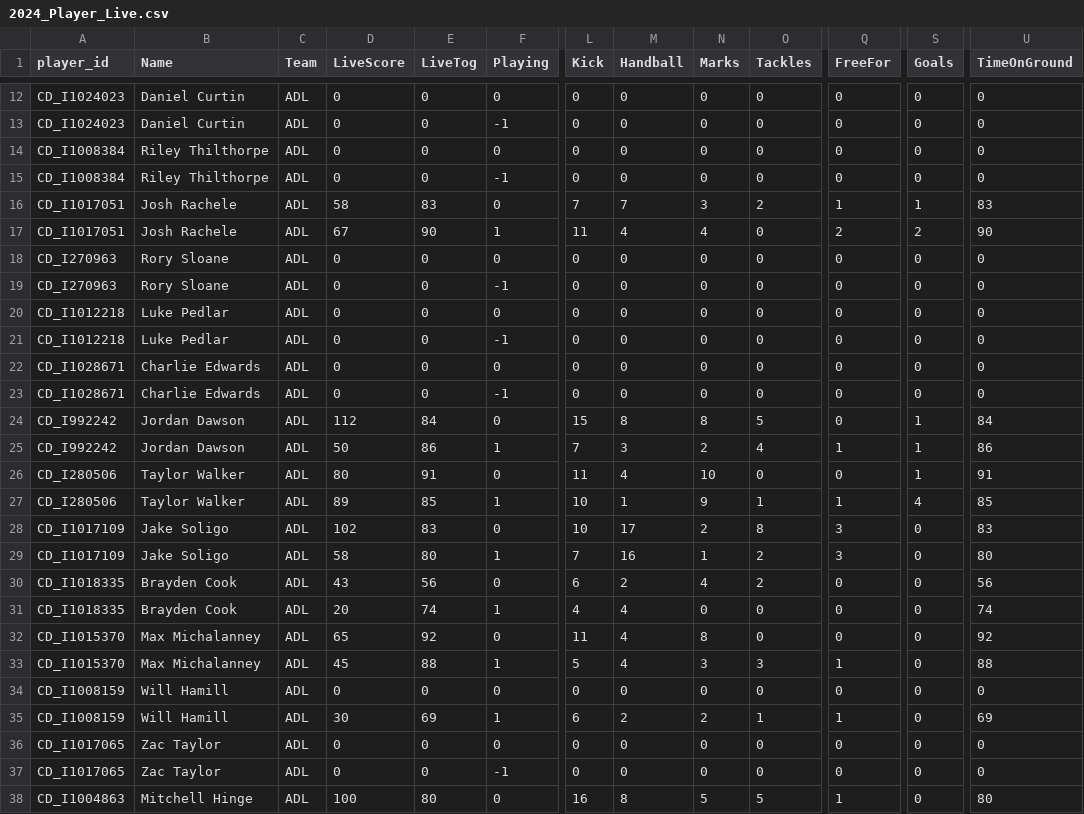
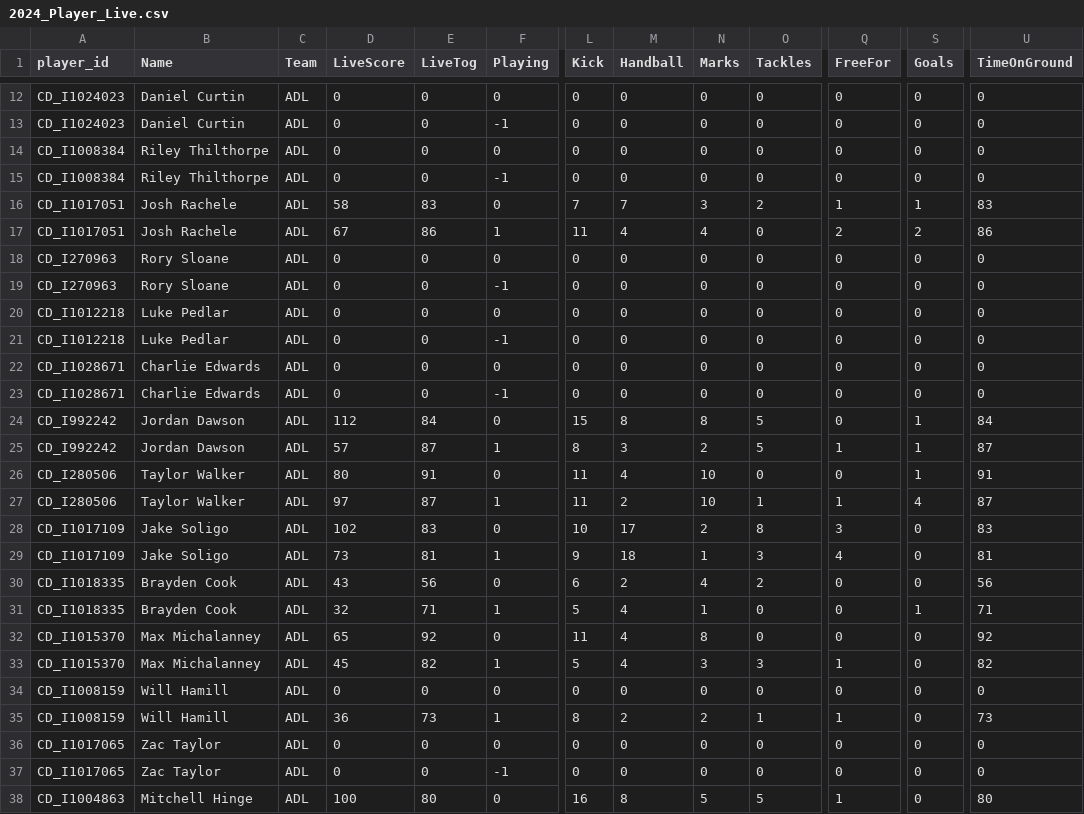
Before and after one commit to cigamsarierom/data-2024_RETLOB, a CSV file: 2024_Player_Live.csv, drawn as a sheet; only a part is shown, gaps mark what is left out; the diff covers the shown part only; the diff names each change by its address in the sheet, - before the commit and + after, or states it on an @@ line.

```diff
--- a/2024_Player_Live.csv
+++ b/2024_Player_Live.csv
-E17 (LiveTog): 90
+E17 (LiveTog): 86
-U17 (TimeOnGround): 90
+U17 (TimeOnGround): 86
-D25 (LiveScore): 50
+D25 (LiveScore): 57
-E25 (LiveTog): 86
+E25 (LiveTog): 87
-L25 (Kick): 7
+L25 (Kick): 8
-O25 (Tackles): 4
+O25 (Tackles): 5
-U25 (TimeOnGround): 86
+U25 (TimeOnGround): 87
-D27 (LiveScore): 89
+D27 (LiveScore): 97
-E27 (LiveTog): 85
+E27 (LiveTog): 87
-L27 (Kick): 10
+L27 (Kick): 11
-M27 (Handball): 1
+M27 (Handball): 2
-N27 (Marks): 9
+N27 (Marks): 10
-U27 (TimeOnGround): 85
+U27 (TimeOnGround): 87
-D29 (LiveScore): 58
+D29 (LiveScore): 73
-E29 (LiveTog): 80
+E29 (LiveTog): 81
-L29 (Kick): 7
+L29 (Kick): 9
-M29 (Handball): 16
+M29 (Handball): 18
-O29 (Tackles): 2
+O29 (Tackles): 3
-Q29 (FreeFor): 3
+Q29 (FreeFor): 4
-U29 (TimeOnGround): 80
+U29 (TimeOnGround): 81
-D31 (LiveScore): 20
+D31 (LiveScore): 32
-E31 (LiveTog): 74
+E31 (LiveTog): 71
-L31 (Kick): 4
+L31 (Kick): 5
-N31 (Marks): 0
+N31 (Marks): 1
-S31 (Goals): 0
+S31 (Goals): 1
-U31 (TimeOnGround): 74
+U31 (TimeOnGround): 71
-E33 (LiveTog): 88
+E33 (LiveTog): 82
-U33 (TimeOnGround): 88
+U33 (TimeOnGround): 82
-D35 (LiveScore): 30
+D35 (LiveScore): 36
-E35 (LiveTog): 69
+E35 (LiveTog): 73
-L35 (Kick): 6
+L35 (Kick): 8
-U35 (TimeOnGround): 69
+U35 (TimeOnGround): 73
```
Also changed, not shown: 163 edited cells elsewhere in this file.
